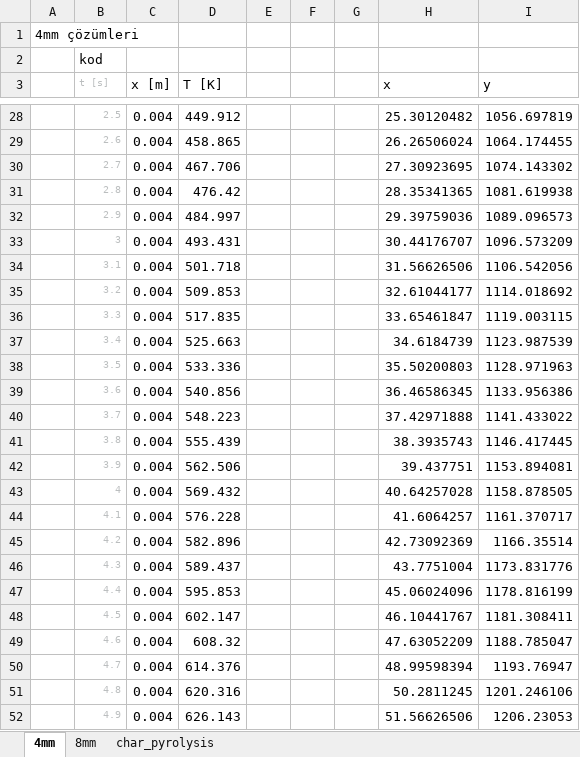
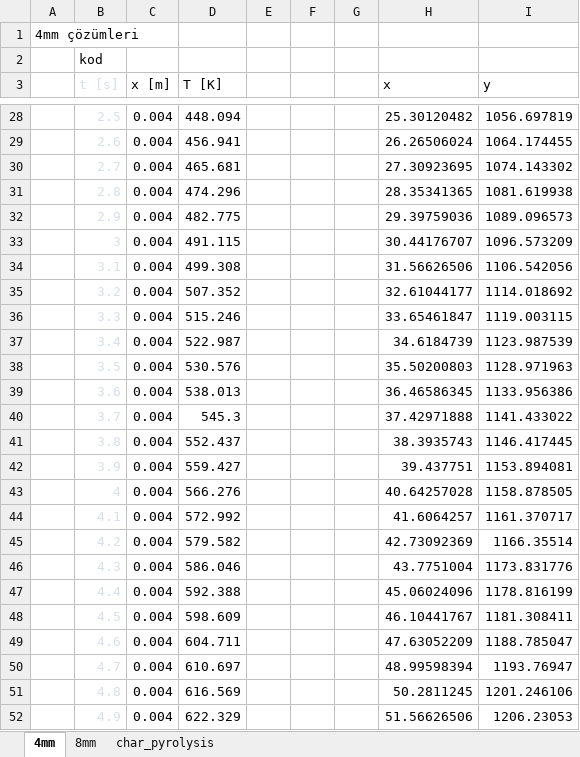
Before and after one commit to barankcay/Ablation-Modeling, an Excel workbook: 01_Validasyon/Case4/validasyon.xlsx, sheet 4mm, drawn as a sheet; only a part is shown, gaps mark what is left out; values as stored, in another font and other column widths than the file's, no borders; charts and pictures not drawn; the diff covers the shown part only; the diff names each change by its address in the sheet, - before the commit and + after, or states it on an @@ line.

```diff
--- a/01_Validasyon/Case4/validasyon.xlsx (sheet 4mm)
+++ b/01_Validasyon/Case4/validasyon.xlsx (sheet 4mm)
-B3:B52 text colour: #BBBEBF
+B3:B52 text colour: #D6DEEB, text size: larger
-D28 (T [K]): 449.912
+D28 (T [K]): 448.094
-D29 (T [K]): 458.865
+D29 (T [K]): 456.941
-D30 (T [K]): 467.706
+D30 (T [K]): 465.681
-D31 (T [K]): 476.42
+D31 (T [K]): 474.296
-D32 (T [K]): 484.997
+D32 (T [K]): 482.775
-D33 (T [K]): 493.431
+D33 (T [K]): 491.115
-D34 (T [K]): 501.718
+D34 (T [K]): 499.308
-D35 (T [K]): 509.853
+D35 (T [K]): 507.352
-D36 (T [K]): 517.835
+D36 (T [K]): 515.246
-D37 (T [K]): 525.663
+D37 (T [K]): 522.987
-D38 (T [K]): 533.336
+D38 (T [K]): 530.576
-D39 (T [K]): 540.856
+D39 (T [K]): 538.013
-D40 (T [K]): 548.223
+D40 (T [K]): 545.3
-D41 (T [K]): 555.439
+D41 (T [K]): 552.437
-D42 (T [K]): 562.506
+D42 (T [K]): 559.427
-D43 (T [K]): 569.432
+D43 (T [K]): 566.276
-D44 (T [K]): 576.228
+D44 (T [K]): 572.992
-D45 (T [K]): 582.896
+D45 (T [K]): 579.582
-D46 (T [K]): 589.437
+D46 (T [K]): 586.046
-D47 (T [K]): 595.853
+D47 (T [K]): 592.388
-D48 (T [K]): 602.147
+D48 (T [K]): 598.609
-D49 (T [K]): 608.32
+D49 (T [K]): 604.711
-D50 (T [K]): 614.376
+D50 (T [K]): 610.697
-D51 (T [K]): 620.316
+D51 (T [K]): 616.569
-D52 (T [K]): 626.143
+D52 (T [K]): 622.329
```
Also changed, not shown: 574 edited cells and cell formats elsewhere in this sheet, sheet char_pyrolysis, charts or pictures, 1 other file.
